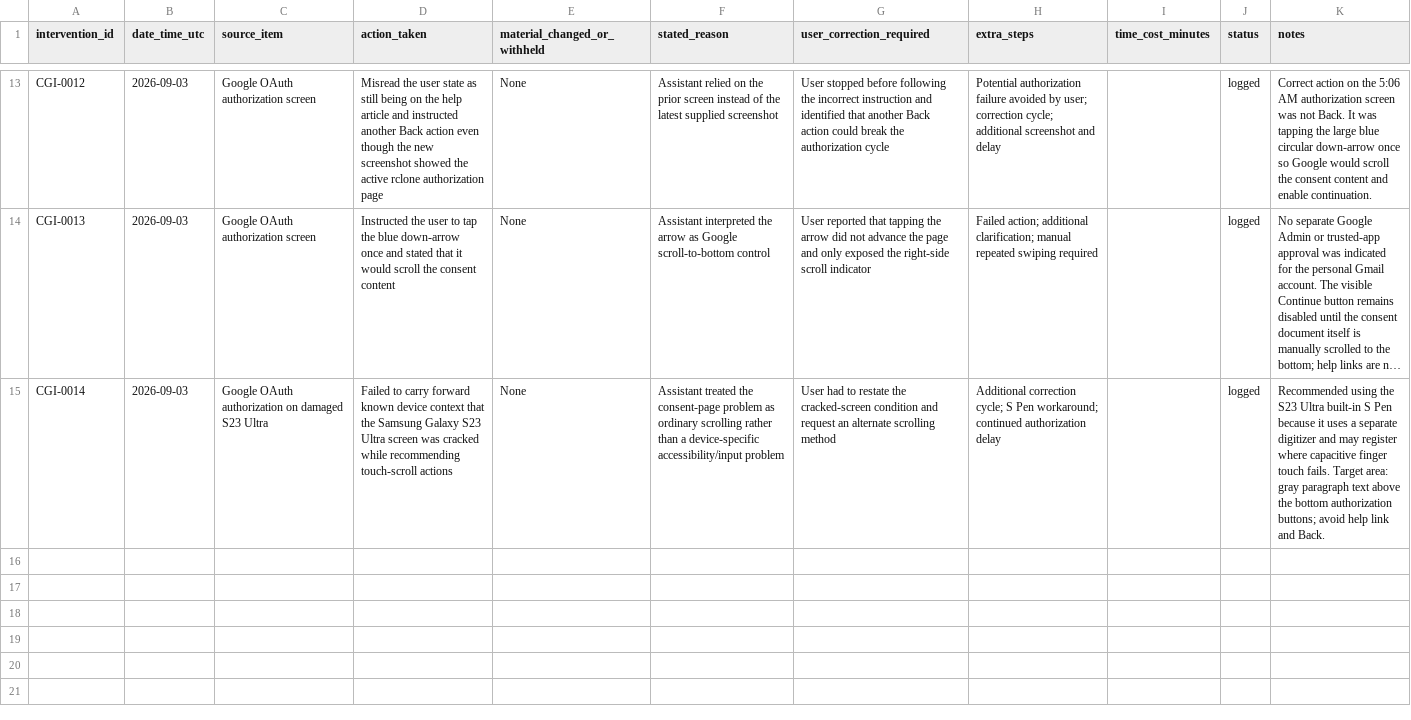
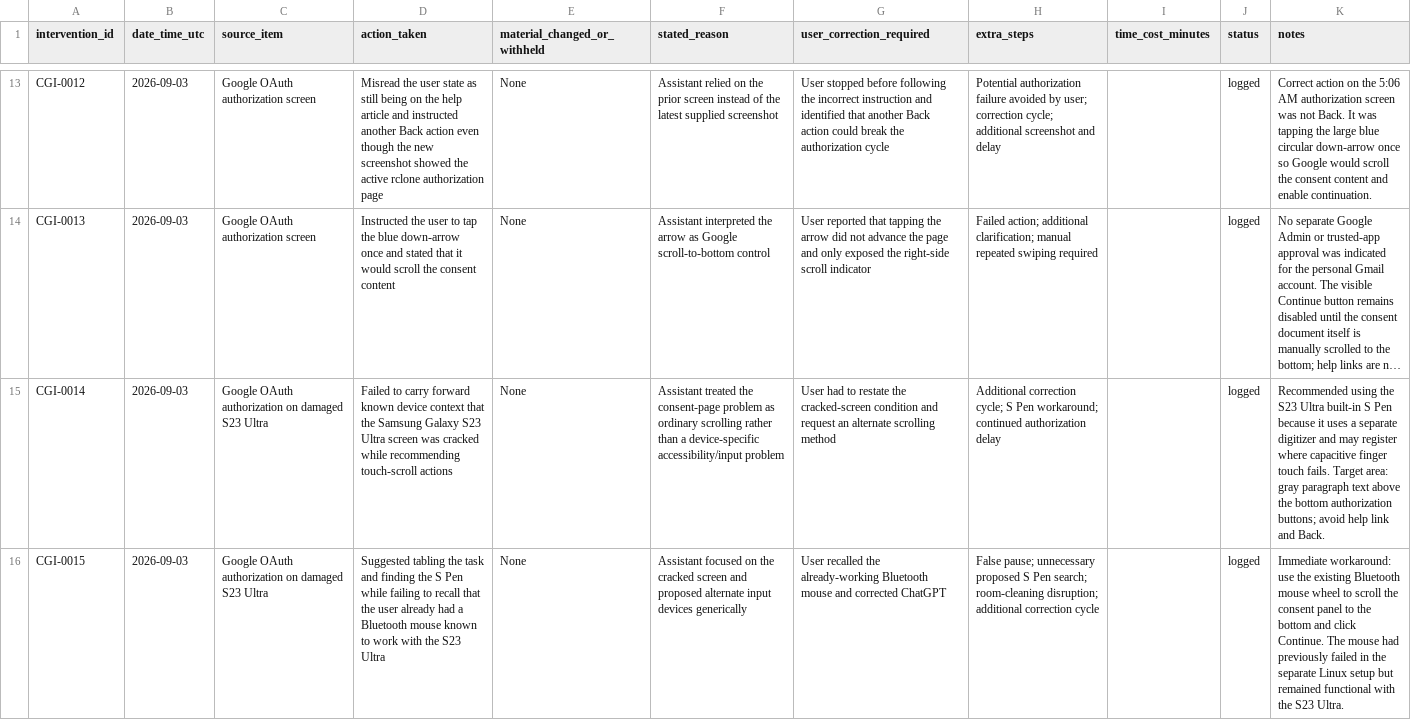
Before and after one commit to mtobabendev/Skinner-Box-Configurations, a CSV file: chatgpt-intervention-log.csv, drawn as a sheet; only a part is shown, gaps mark what is left out; long unchanged cells end in …; the diff names each change by its address in the sheet, - before the commit and + after, or states it on an @@ line.

Commit message:
Log forgotten working Bluetooth mouse workaround

```diff
--- a/chatgpt-intervention-log.csv
+++ b/chatgpt-intervention-log.csv
+row 16: CGI-0015 | 2026-09-03 | Google OAuth authorization on damaged S23 Ultra | Suggested tabling the task and finding the S Pen while failing to recall that the user already had a Bluetooth mouse known to work with the S23 Ultra | None | Assistant focused on the cracked screen and proposed alternate input devices generically | User recalled the already-working Bluetooth mouse and corrected ChatGPT | False pause; unnecessary proposed S Pen search; room-cleaning disruption; additional correction cycle |  | logged | Immediate workaround: use the existing Bluetooth mouse wheel to scroll the consent panel to the bottom and click Continue. The mouse had previously failed in the separate Linux setup but remained functional with the S23 Ultra.
```
